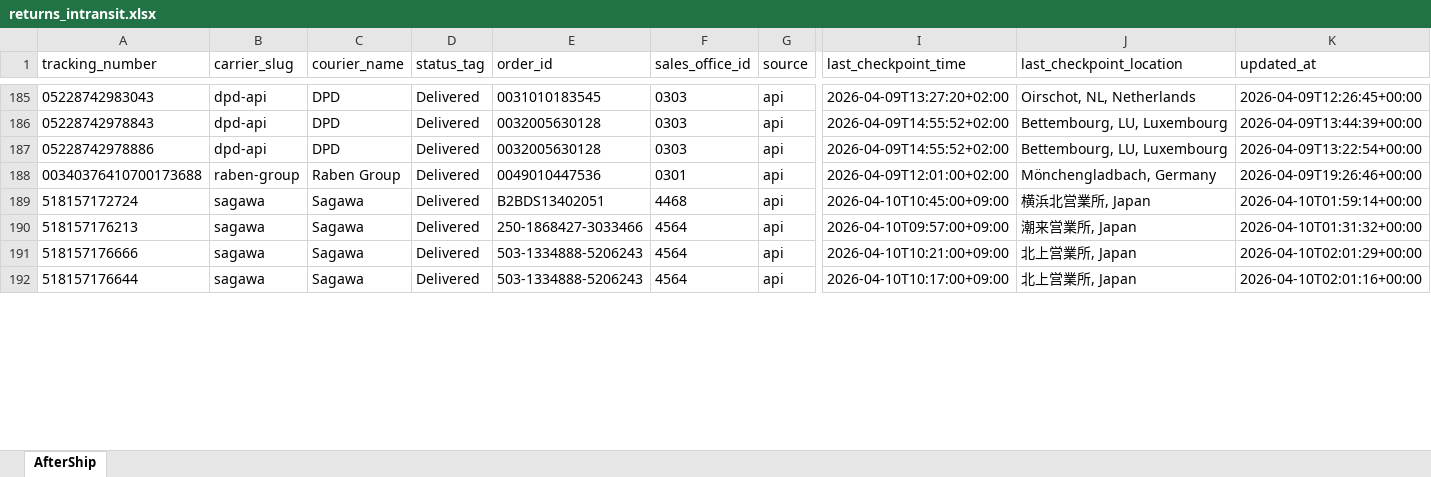
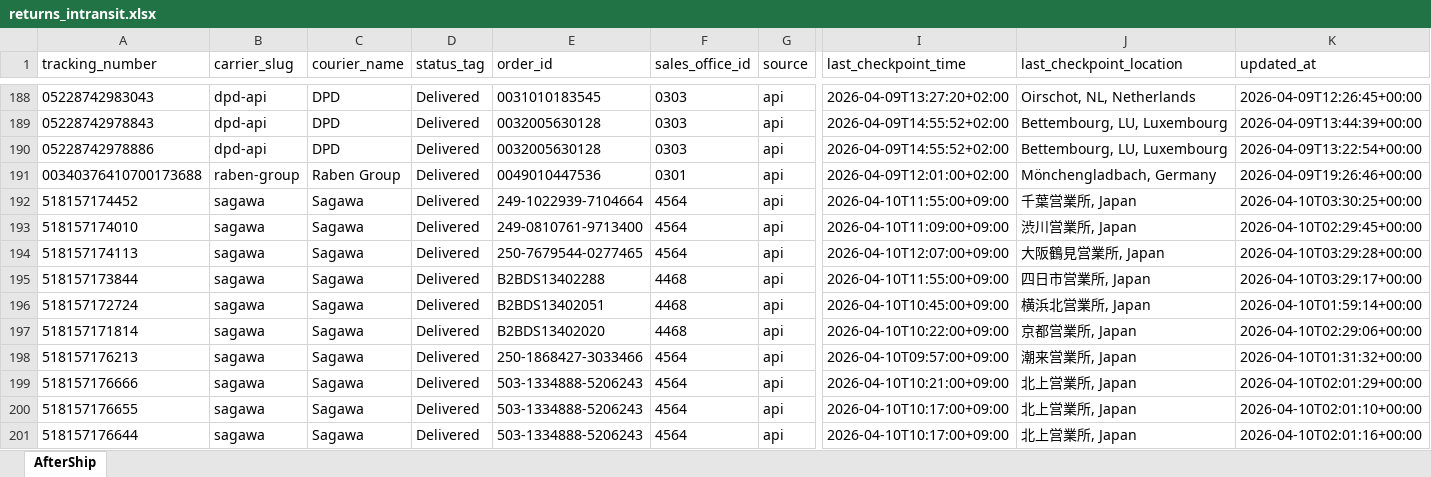
Before and after one commit to Gleamm89/Return-Shipments, an Excel workbook: docs/data/returns_intransit.xlsx, sheet AfterShip, drawn as a sheet; only a part is shown, gaps mark what is left out; values as stored, in another font and other column widths than the file's, no borders; rows hold the shown columns only; the diff covers the shown part only; the diff names each change by its address in the sheet, - before the commit and + after, or states it on an @@ line.

```diff
--- a/docs/data/returns_intransit.xlsx (sheet AfterShip)
+++ b/docs/data/returns_intransit.xlsx (sheet AfterShip)
+row 192: 518157174452 | sagawa | Sagawa | Delivered | 249-1022939-7104664 | 4564 | api | 2026-04-10T11:55:00+09:00 | 千葉営業所, Japan | 2026-04-10T03:30:25+00:00
+row 193: 518157174010 | sagawa | Sagawa | Delivered | 249-0810761-9713400 | 4564 | api | 2026-04-10T11:09:00+09:00 | 渋川営業所, Japan | 2026-04-10T02:29:45+00:00
+row 194: 518157174113 | sagawa | Sagawa | Delivered | 250-7679544-0277465 | 4564 | api | 2026-04-10T12:07:00+09:00 | 大阪鶴見営業所, Japan | 2026-04-10T03:29:28+00:00
+row 195: 518157173844 | sagawa | Sagawa | Delivered | B2BDS13402288 | 4468 | api | 2026-04-10T11:55:00+09:00 | 四日市営業所, Japan | 2026-04-10T03:29:17+00:00
+row 197: 518157171814 | sagawa | Sagawa | Delivered | B2BDS13402020 | 4468 | api | 2026-04-10T10:22:00+09:00 | 京都営業所, Japan | 2026-04-10T02:29:06+00:00
@@ row 193 moved to row 200: 518157176655 @@
```
Also changed, not shown: 6 added rows, 11 removed rows, 92 moved rows and 37 edited cells elsewhere in this sheet, 2 other files.
